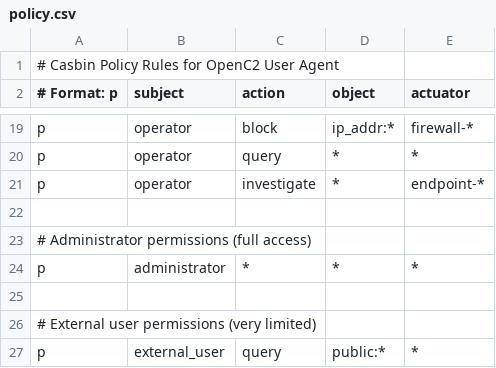
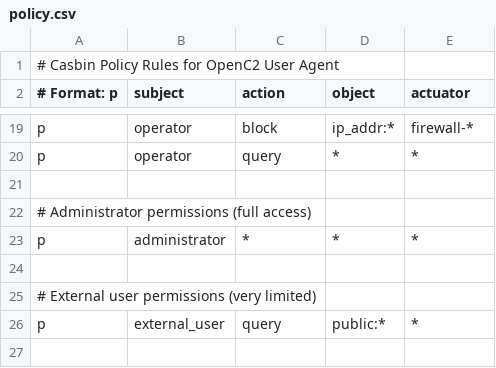
Before and after one commit to mattereppe/openc2lib, a CSV file: src/otupy/auth/UA/casbin/policy.csv, drawn as a sheet; only a part is shown, gaps mark what is left out.

Commit message:
added authorization logic with casbin library

```diff
--- a/src/otupy/auth/UA/casbin/policy.csv
+++ b/src/otupy/auth/UA/casbin/policy.csv
@@ -20,3 +20,2 @@ p, operator, block, ip_addr:*, firewall-*
 p, operator, query, *, *
-p, operator, investigate, *, endpoint-*
 
```
Also changed, not shown: 5 other files.
